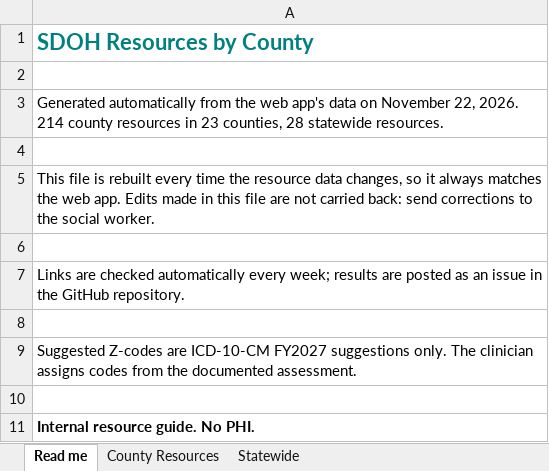
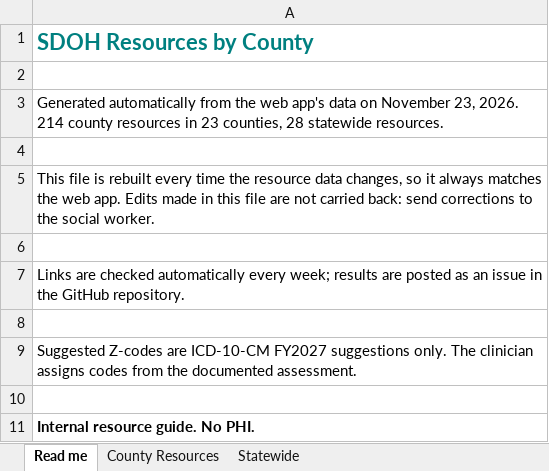
Before and after one commit to Cheaney123/SDOHresources, an Excel workbook: SDOH_Resources.xlsx, sheet Read me, drawn as a sheet; values as stored, in another font and other column widths than the file's, no borders; the diff names each change by its address in the sheet, - before the commit and + after, or states it on an @@ line.

```diff
--- a/SDOH_Resources.xlsx (sheet Read me)
+++ b/SDOH_Resources.xlsx (sheet Read me)
-A3: …on November 22, 2026. 214…
+A3: …on November 23, 2026. 214…
```
